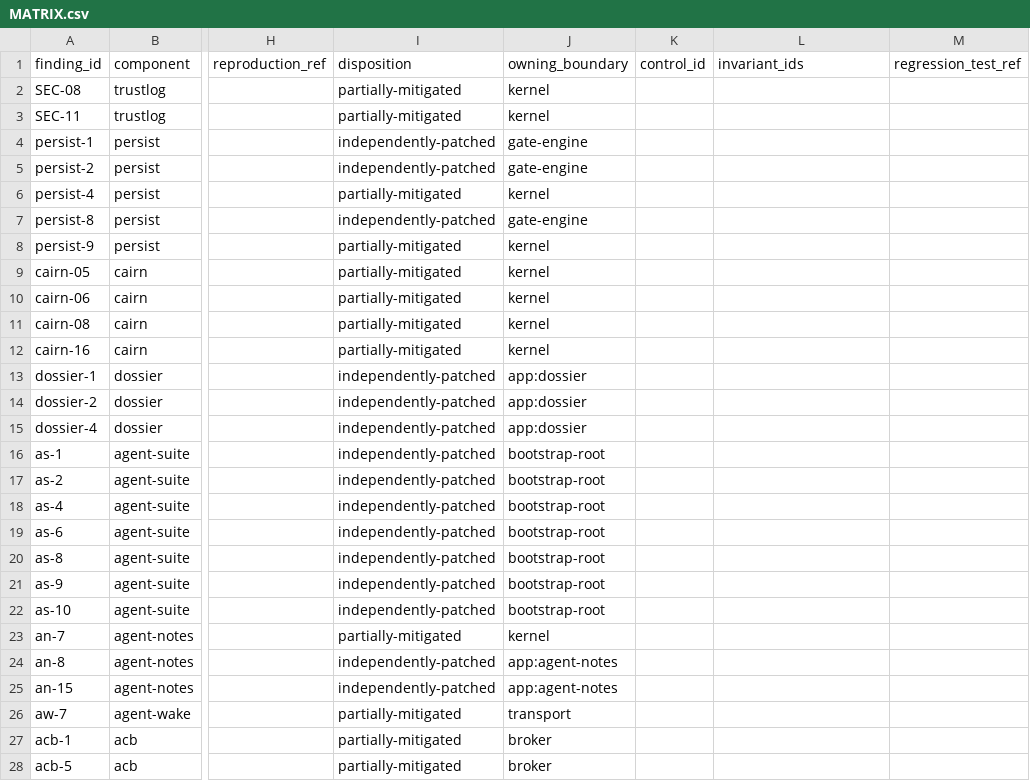
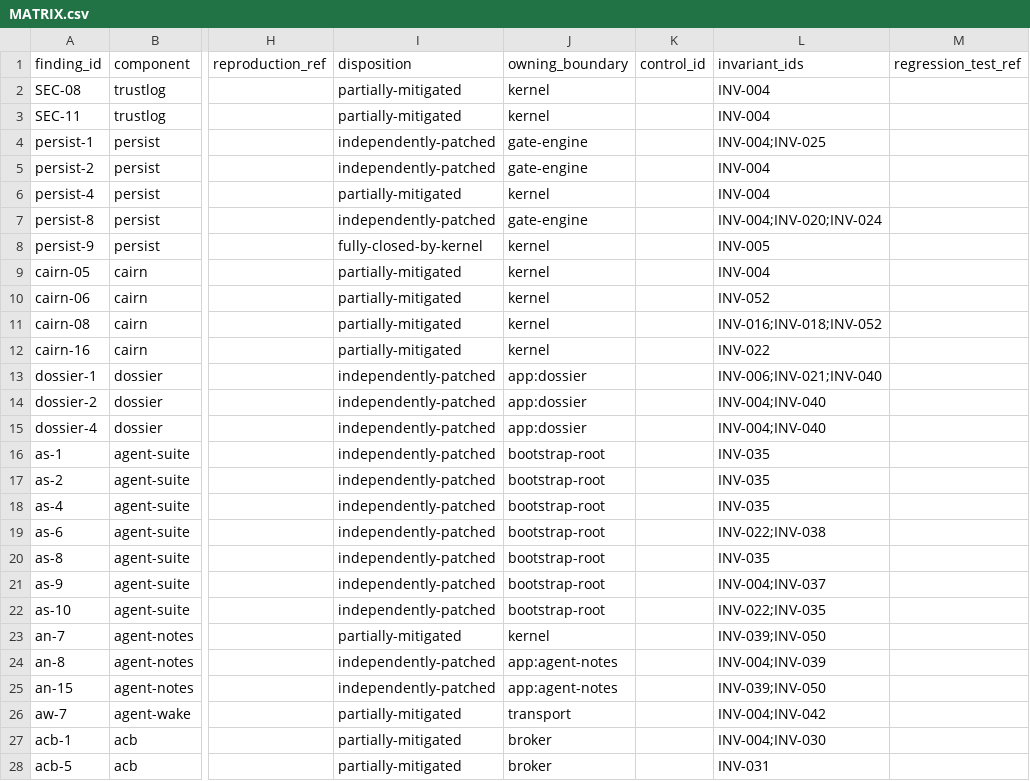
Before and after one commit to hraedon/agent-suite, a CSV file: plans/025-0a/MATRIX.csv, drawn as a sheet; only a part is shown, gaps mark what is left out; the diff covers the shown part only; the diff names each change by its address in the sheet, - before the commit and + after, or states it on an @@ line.

```diff
--- a/plans/025-0a/MATRIX.csv
+++ b/plans/025-0a/MATRIX.csv
-L2:L3 (invariant_ids): (empty)
+L2:L3 (invariant_ids): INV-004
-L4 (invariant_ids): (empty)
+L4 (invariant_ids): INV-004;INV-025
-L5:L6 (invariant_ids): (empty)
+L5:L6 (invariant_ids): INV-004
-L7 (invariant_ids): (empty)
+L7 (invariant_ids): INV-004;INV-020;INV-024
-I8 (disposition): partially-mitigated
+I8 (disposition): fully-closed-by-kernel
-L8 (invariant_ids): (empty)
+L8 (invariant_ids): INV-005
-L9 (invariant_ids): (empty)
+L9 (invariant_ids): INV-004
-L10 (invariant_ids): (empty)
+L10 (invariant_ids): INV-052
-L11 (invariant_ids): (empty)
+L11 (invariant_ids): INV-016;INV-018;INV-052
-L12 (invariant_ids): (empty)
+L12 (invariant_ids): INV-022
-L13 (invariant_ids): (empty)
+L13 (invariant_ids): INV-006;INV-021;INV-040
-L14:L15 (invariant_ids): (empty)
+L14:L15 (invariant_ids): INV-004;INV-040
-L16:L18 (invariant_ids): (empty)
+L16:L18 (invariant_ids): INV-035
-L19 (invariant_ids): (empty)
+L19 (invariant_ids): INV-022;INV-038
-L20 (invariant_ids): (empty)
+L20 (invariant_ids): INV-035
-L21 (invariant_ids): (empty)
+L21 (invariant_ids): INV-004;INV-037
-L22 (invariant_ids): (empty)
+L22 (invariant_ids): INV-022;INV-035
-L23 (invariant_ids): (empty)
+L23 (invariant_ids): INV-039;INV-050
-L24 (invariant_ids): (empty)
+L24 (invariant_ids): INV-004;INV-039
-L25 (invariant_ids): (empty)
+L25 (invariant_ids): INV-039;INV-050
-L26 (invariant_ids): (empty)
+L26 (invariant_ids): INV-004;INV-042
-L27 (invariant_ids): (empty)
+L27 (invariant_ids): INV-004;INV-030
-L28 (invariant_ids): (empty)
+L28 (invariant_ids): INV-031
```
Also changed, not shown: 168 edited cells elsewhere in this file, 2 other files.
